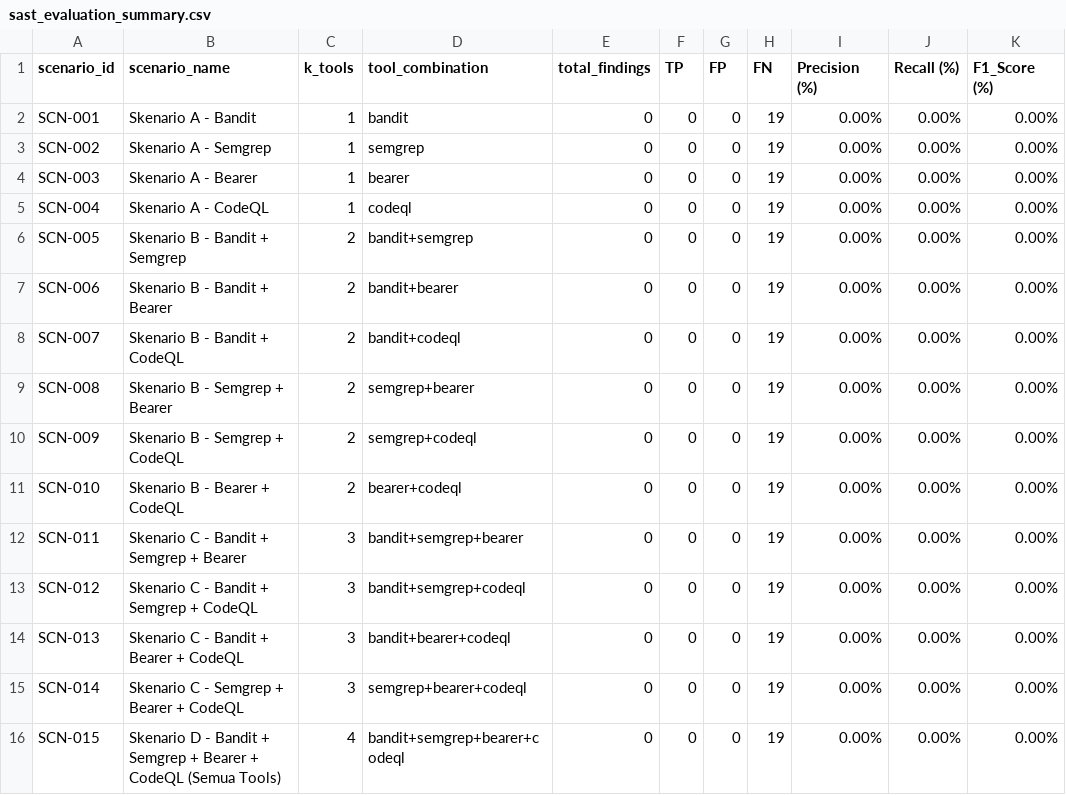
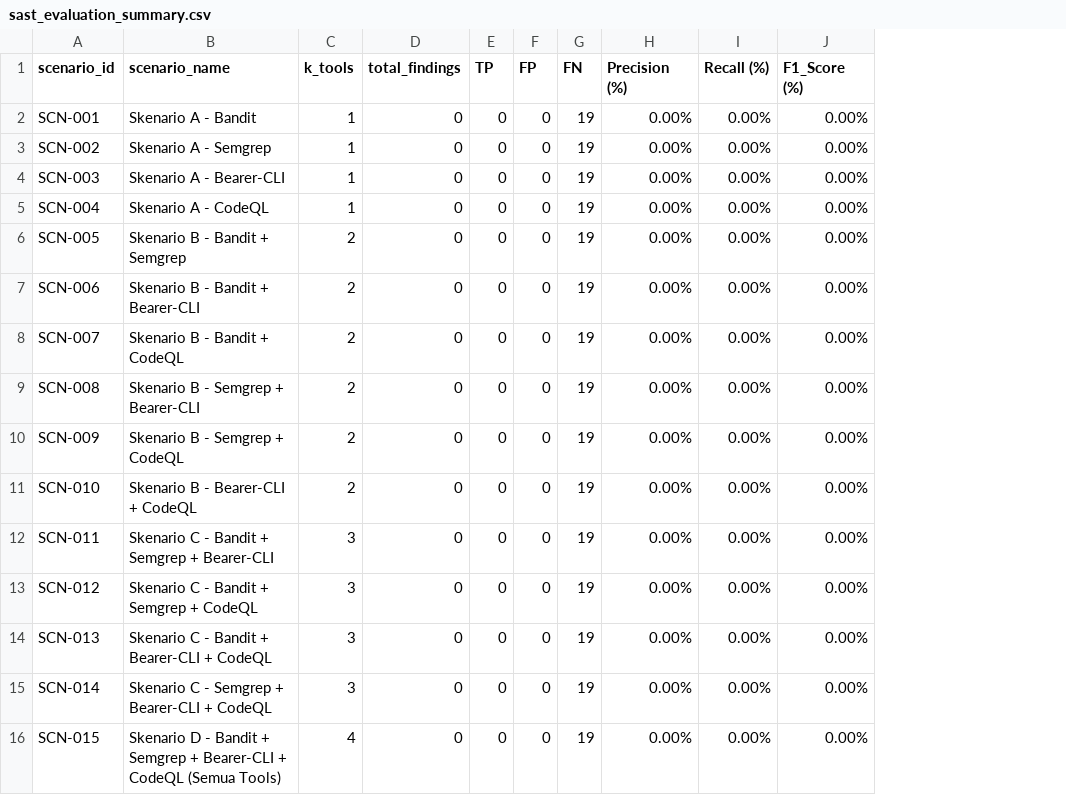
Before and after one commit to ziazizi11/pygoat-sast-test, a CSV file: sast_evaluation_summary.csv, drawn as a sheet; the diff names each change by its address in the sheet, - before the commit and + after, or states it on an @@ line.

Commit message:
feat: add severity and CWE breakdown tables, remove asterisks, fix Bearer naming

```diff
--- a/sast_evaluation_summary.csv
+++ b/sast_evaluation_summary.csv
-column D (tool_combination), rows 2-16: bandit | semgrep | bearer | codeql | bandit+semgrep | bandit+bearer | bandit+codeql | semgrep+bearer | semgrep+codeql | bearer+codeql | bandit+semgrep+bearer | bandit+semgrep+codeql | bandit+bearer+codeql | semgrep+bearer+codeql | bandit+semgrep+bearer+codeql
-B4 (scenario_name): Skenario A - Bearer
+B4 (scenario_name): Skenario A - Bearer-CLI
-B7 (scenario_name): Skenario B - Bandit + Bearer
+B7 (scenario_name): Skenario B - Bandit + Bearer-CLI
-B9 (scenario_name): Skenario B - Semgrep + Bearer
+B9 (scenario_name): Skenario B - Semgrep + Bearer-CLI
-B11 (scenario_name): Skenario B - Bearer + CodeQL
+B11 (scenario_name): Skenario B - Bearer-CLI + CodeQL
-B12 (scenario_name): Skenario C - Bandit + Semgrep + Bearer
+B12 (scenario_name): Skenario C - Bandit + Semgrep + Bearer-CLI
-B14 (scenario_name): Skenario C - Bandit + Bearer + CodeQL
+B14 (scenario_name): Skenario C - Bandit + Bearer-CLI + CodeQL
-B15 (scenario_name): Skenario C - Semgrep + Bearer + CodeQL
+B15 (scenario_name): Skenario C - Semgrep + Bearer-CLI + CodeQL
-B16 (scenario_name): …Semgrep + Bearer + CodeQL…
+B16 (scenario_name): …Semgrep + Bearer-CLI + CodeQL…
```
Also changed, not shown: 4 other files.
